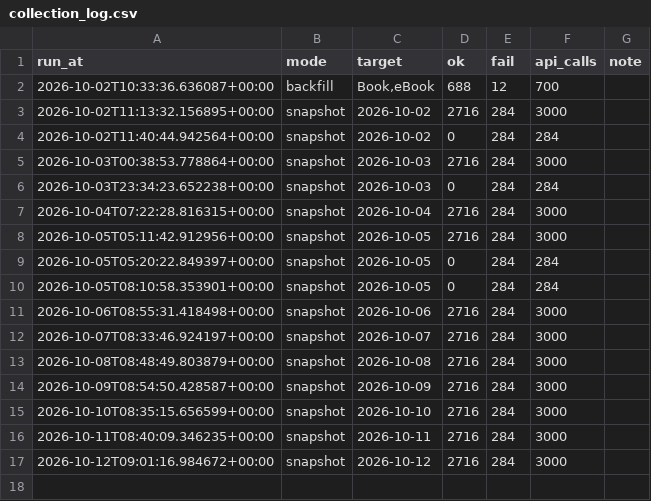
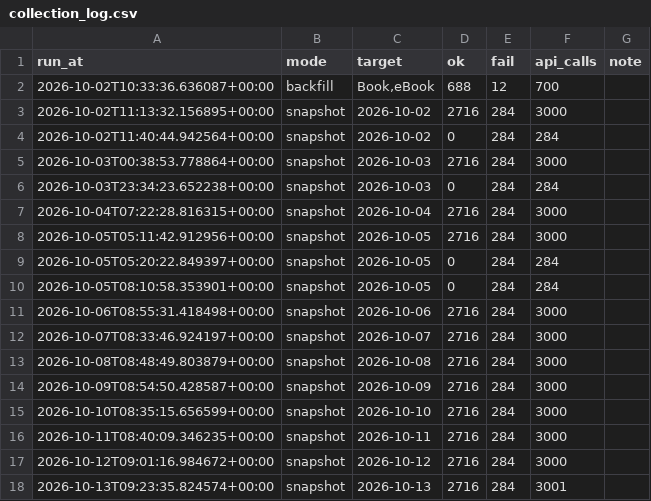
Before and after one commit to Sauvi9non/aladin_analyzer, a CSV file: data/logs/collection_log.csv, drawn as a sheet; the diff names each change by its address in the sheet, - before the commit and + after, or states it on an @@ line.

```diff
--- a/data/logs/collection_log.csv
+++ b/data/logs/collection_log.csv
+row 18: 2026-10-13T09:23:35.824574+00:00 | snapshot | 2026-10-13 | 2716 | 284 | 3001
```
Also changed, not shown: 1 other file.
